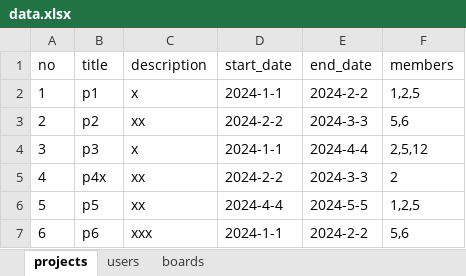
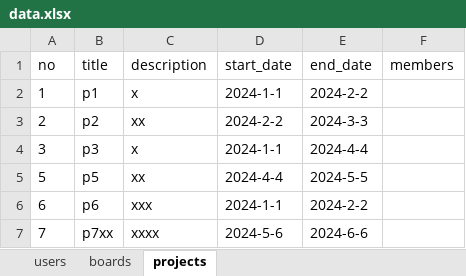
Before and after one commit to cute-kkiri/bitcamp-study, an Excel workbook: myapp/app/data.xlsx, sheet projects, drawn as a sheet; values as stored, in another font and other column widths than the file's, no borders; removed rows and columns are numbered as before the commit, all else as after; the diff names each change by its address in the sheet, - before the commit and + after, or states it on an @@ line.

```diff
--- a/myapp/app/data.xlsx (sheet projects)
+++ b/myapp/app/data.xlsx (sheet projects)
@@ sheet tab order changed: users | boards | projects @@
-F2 (members): 1,2,5
+F2 (members): (empty)
-F3 (members): 5,6
+F3 (members): (empty)
-F4 (members): 2,5,12
+F4 (members): (empty)
-row 5: 4 | p4x | xx | 2024-2-2 | 2024-3-3 | 2
-F5 (members): 1,2,5
+F5 (members): (empty)
-F6 (members): 5,6
+F6 (members): (empty)
+row 7: 7 | p7xx | xxxx | 2024-5-6 | 2024-6-6
```
Also changed, not shown: sheet boards, 25 other files.
